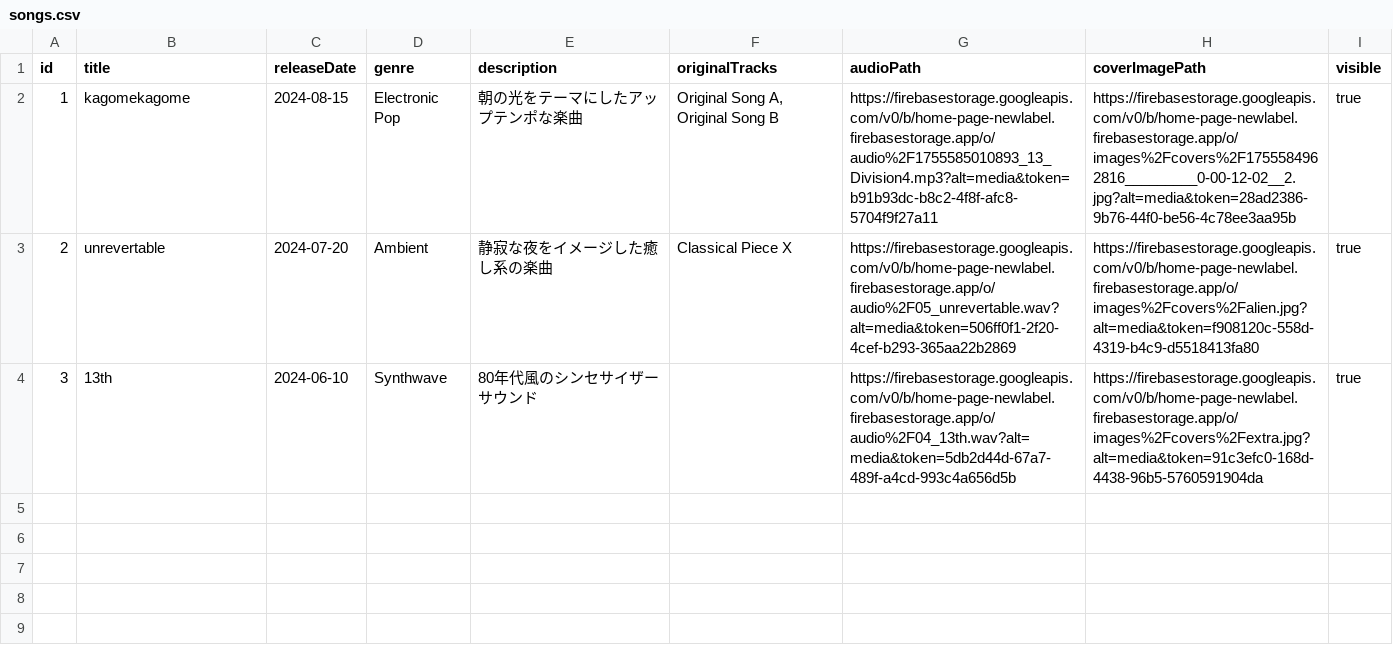
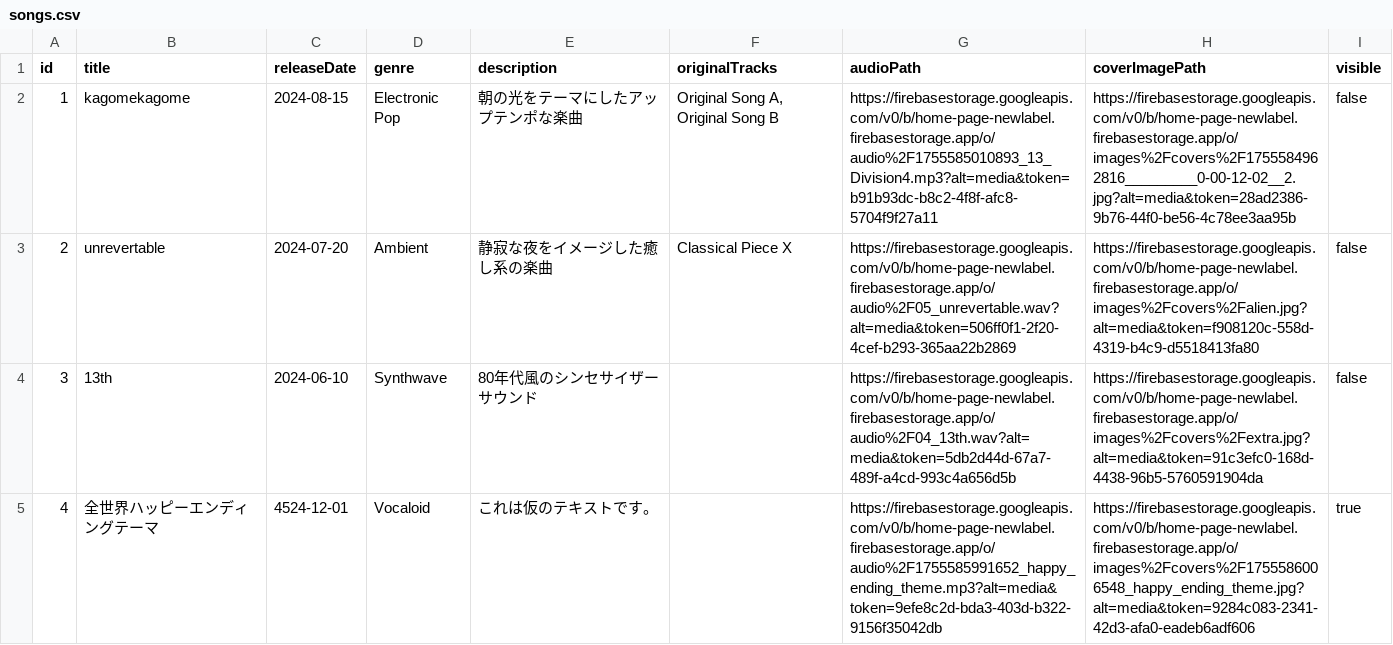
Before and after one commit to as-key-bar/home-page-newlabel, a CSV file: data/songs.csv, drawn as a sheet; only a part is shown; the diff covers the shown part only.

```diff
--- a/data/songs.csv
+++ b/data/songs.csv
@@ -1,4 +1,5 @@
 id,title,releaseDate,genre,description,originalTracks,audioPath,coverImagePath,visible
-1,kagomekagome,2024-08-15,Electronic Pop,朝の光をテーマにしたアップテンポな楽曲,"Original Song A, Original Song B",https://firebasestorage.googleapis.com/v0/b/home-page-newlabel.firebasestorage.app/o/audio%2F1755585010893_13_Division4.mp3?alt=media&token=b91b93dc-b8c2-4f8f-afc8-5704f9f27a11,https://firebasestorage.googleapis.com/v0/b/home-page-newlabel.firebasestorage.app/o/images%2Fcovers%2F1755584962816_________0-00-12-02__2.jpg?alt=media&token=28ad2386-9b76-44f0-be56-4c78ee3aa95b,true
-2,unrevertable,2024-07-20,Ambient,静寂な夜をイメージした癒し系の楽曲,Classical Piece X,https://firebasestorage.googleapis.com/v0/b/home-page-newlabel.firebasestorage.app/o/audio%2F05_unrevertable.wav?alt=media&token=506ff0f1-2f20-4cef-b293-365aa22b2869,https://firebasestorage.googleapis.com/v0/b/home-page-newlabel.firebasestorage.app/o/images%2Fcovers%2Falien.jpg?alt=media&token=f908120c-558d-4319-b4c9-d5518413fa80,true
-3,13th,2024-06-10,Synthwave,80年代風のシンセサイザーサウンド,,https://firebasestorage.googleapis.com/v0/b/home-page-newlabel.firebasestorage.app/o/audio%2F04_13th.wav?alt=media&token=5db2d44d-67a7-489f-a4cd-993c4a656d5b,https://firebasestorage.googleapis.com/v0/b/home-page-newlabel.firebasestorage.app/o/images%2Fcovers%2Fextra.jpg?alt=media&token=91c3efc0-168d-4438-96b5-5760591904da,true
+1,kagomekagome,2024-08-15,Electronic Pop,朝の光をテーマにしたアップテンポな楽曲,"Original Song A, Original Song B",https://firebasestorage.googleapis.com/v0/b/home-page-newlabel.firebasestorage.app/o/audio%2F1755585010893_13_Division4.mp3?alt=media&token=b91b93dc-b8c2-4f8f-afc8-5704f9f27a11,https://firebasestorage.googleapis.com/v0/b/home-page-newlabel.firebasestorage.app/o/images%2Fcovers%2F1755584962816_________0-00-12-02__2.jpg?alt=media&token=28ad2386-9b76-44f0-be56-4c78ee3aa95b,false
+2,unrevertable,2024-07-20,Ambient,静寂な夜をイメージした癒し系の楽曲,Classical Piece X,https://firebasestorage.googleapis.com/v0/b/home-page-newlabel.firebasestorage.app/o/audio%2F05_unrevertable.wav?alt=media&token=506ff0f1-2f20-4cef-b293-365aa22b2869,https://firebasestorage.googleapis.com/v0/b/home-page-newlabel.firebasestorage.app/o/images%2Fcovers%2Falien.jpg?alt=media&token=f908120c-558d-4319-b4c9-d5518413fa80,false
+3,13th,2024-06-10,Synthwave,80年代風のシンセサイザーサウンド,,https://firebasestorage.googleapis.com/v0/b/home-page-newlabel.firebasestorage.app/o/audio%2F04_13th.wav?alt=media&token=5db2d44d-67a7-489f-a4cd-993c4a656d5b,https://firebasestorage.googleapis.com/v0/b/home-page-newlabel.firebasestorage.app/o/images%2Fcovers%2Fextra.jpg?alt=media&token=91c3efc0-168d-4438-96b5-5760591904da,false
+4,全世界ハッピーエンディングテーマ,4524-12-01,Vocaloid,これは仮のテキストです。,,https://firebasestorage.googleapis.com/v0/b/home-page-newlabel.firebasestorage.app/o/audio%2F1755585991652_happy_ending_theme.mp3?alt=media&token=9efe8c2d-bda3-403d-b322-9156f35042db,https://firebasestorage.googleapis.com/v0/b/home-page-newlabel.firebasestorage.app/o/images%2Fcovers%2F1755586006548_happy_ending_theme.jpg?alt=media&token=9284c083-2341-42d3-afa0-eadeb6adf606,true
```
Also changed, not shown: 4 added rows elsewhere in this file, 1 other file.
